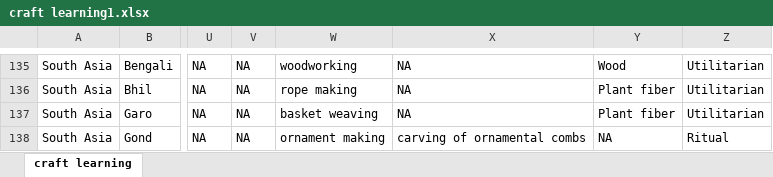
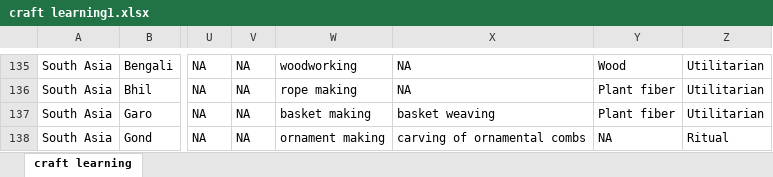
Before and after one commit to Raylc/HRAF-2022, an Excel workbook: Data/craft learning1.xlsx, sheet craft learning, drawn as a sheet; only a part is shown, gaps mark what is left out; values as stored, in another font and other column widths than the file's, no borders; the diff covers the shown part only; the diff names each change by its address in the sheet, - before the commit and + after, or states it on an @@ line.

```diff
--- a/Data/craft learning1.xlsx (sheet craft learning)
+++ b/Data/craft learning1.xlsx (sheet craft learning)
-W137: basket weaving
+W137: basket making
-X137: NA
+X137: basket weaving
```
Also changed, not shown: 32 edited cells and cell formats elsewhere in this sheet.
